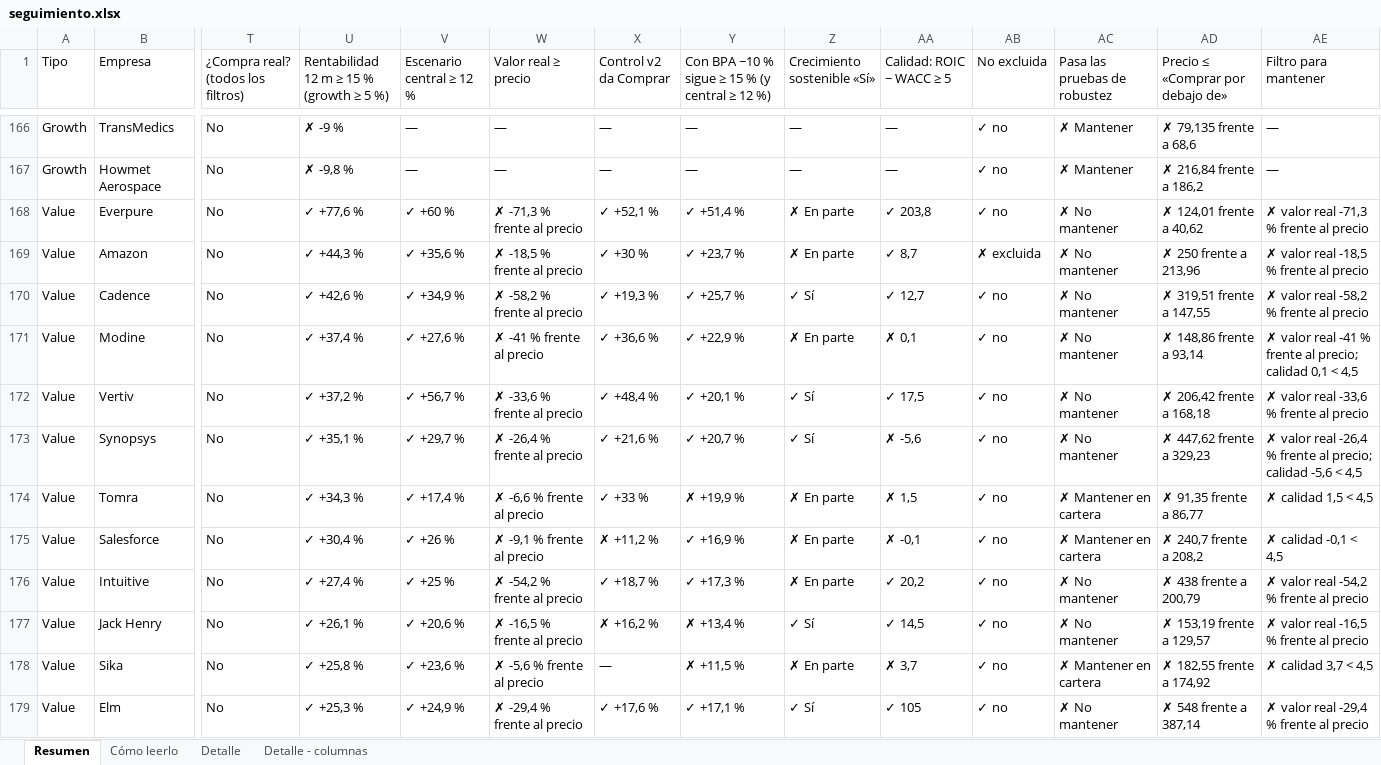
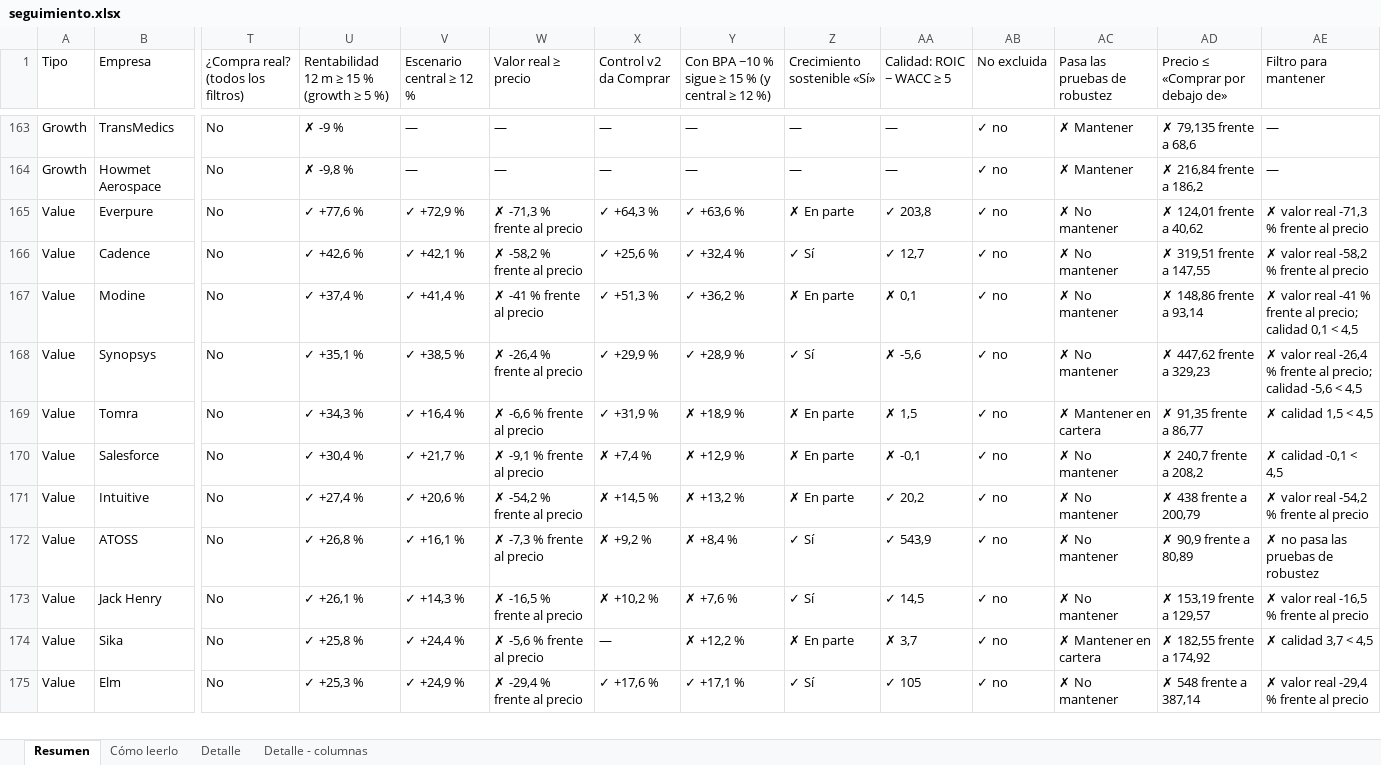
Before and after one commit to HotisS/analisis-inversion, an Excel workbook: seguimiento.xlsx, sheet Resumen, drawn as a sheet; only a part is shown, gaps mark what is left out; values as stored, in another font and other column widths than the file's, no cell formats; removed rows and columns are numbered as before the commit, all else as after; rows hold the shown columns only; the diff covers the shown part only; the diff names each change by its address in the sheet, - before the commit and + after, or states it on an @@ line.

```diff
--- a/seguimiento.xlsx (sheet Resumen)
+++ b/seguimiento.xlsx (sheet Resumen)
-V165 (Escenario central ≥ 12 %): ✓ +60 %
+V165 (Escenario central ≥ 12 %): ✓ +72,9 %
-X165 (Control v2 da Comprar): ✓ +52,1 %
+X165 (Control v2 da Comprar): ✓ +64,3 %
-Y165: ✓ +51,4 %
+Y165: ✓ +63,6 %
-row 169: Value | Amazon | No | ✓ +44,3 % | ✓ +35,6 % | ✗ -18,5 % frente al precio | ✓ +30 % | ✓ +23,7 % | ✗ En parte | ✓ 8,7 | ✗ excluida | ✗ No mantener | ✗ 250 frente a 213,96 | ✗ valor real -18,5 % frente al precio
-V166 (Escenario central ≥ 12 %): ✓ +34,9 %
+V166 (Escenario central ≥ 12 %): ✓ +42,1 %
-X166 (Control v2 da Comprar): ✓ +19,3 %
+X166 (Control v2 da Comprar): ✓ +25,6 %
-Y166: ✓ +25,7 %
+Y166: ✓ +32,4 %
-V167 (Escenario central ≥ 12 %): ✓ +27,6 %
+V167 (Escenario central ≥ 12 %): ✓ +41,4 %
-X167 (Control v2 da Comprar): ✓ +36,6 %
+X167 (Control v2 da Comprar): ✓ +51,3 %
-Y167: ✓ +22,9 %
+Y167: ✓ +36,2 %
-row 172: Value | Vertiv | No | ✓ +37,2 % | ✓ +56,7 % | ✗ -33,6 % frente al precio | ✓ +48,4 % | ✓ +20,1 % | ✓ Sí | ✓ 17,5 | ✓ no | ✗ No mantener | ✗ 206,42 frente a 168,18 | ✗ valor real -33,6 % frente al precio
-V168 (Escenario central ≥ 12 %): ✓ +29,7 %
+V168 (Escenario central ≥ 12 %): ✓ +38,5 %
-X168 (Control v2 da Comprar): ✓ +21,6 %
+X168 (Control v2 da Comprar): ✓ +29,9 %
-Y168: ✓ +20,7 %
+Y168: ✓ +28,9 %
-V169 (Escenario central ≥ 12 %): ✓ +17,4 %
+V169 (Escenario central ≥ 12 %): ✓ +16,4 %
-X169 (Control v2 da Comprar): ✓ +33 %
+X169 (Control v2 da Comprar): ✓ +31,9 %
-Y169: ✗ +19,9 %
+Y169: ✗ +18,9 %
-V170 (Escenario central ≥ 12 %): ✓ +26 %
+V170 (Escenario central ≥ 12 %): ✓ +21,7 %
-X170 (Control v2 da Comprar): ✗ +11,2 %
+X170 (Control v2 da Comprar): ✗ +7,4 %
-Y170: ✓ +16,9 %
+Y170: ✗ +12,9 %
-AC170 (Pasa las pruebas de robustez): ✗ Mantener en cartera
+AC170 (Pasa las pruebas de robustez): ✗ No mantener
-V171 (Escenario central ≥ 12 %): ✓ +25 %
+V171 (Escenario central ≥ 12 %): ✓ +20,6 %
-X171 (Control v2 da Comprar): ✓ +18,7 %
+X171 (Control v2 da Comprar): ✗ +14,5 %
-Y171: ✓ +17,3 %
+Y171: ✗ +13,2 %
+row 172: Value | ATOSS | No | ✓ +26,8 % | ✓ +16,1 % | ✗ -7,3 % frente al precio | ✗ +9,2 % | ✗ +8,4 % | ✓ Sí | ✓ 543,9 | ✓ no | ✗ No mantener | ✗ 90,9 frente a 80,89 | ✗ no pasa las pruebas de robustez
-V173 (Escenario central ≥ 12 %): ✓ +20,6 %
+V173 (Escenario central ≥ 12 %): ✓ +14,3 %
-X173 (Control v2 da Comprar): ✗ +16,2 %
+X173 (Control v2 da Comprar): ✗ +10,2 %
-Y173: ✗ +13,4 %
+Y173: ✗ +7,6 %
-V174 (Escenario central ≥ 12 %): ✓ +23,6 %
+V174 (Escenario central ≥ 12 %): ✓ +24,4 %
-Y174: ✗ +11,5 %
+Y174: ✗ +12,2 %
```
Also changed, not shown: 10 added rows, 9 removed rows and 960 edited cells elsewhere in this sheet, cell formats, 36 other files.
